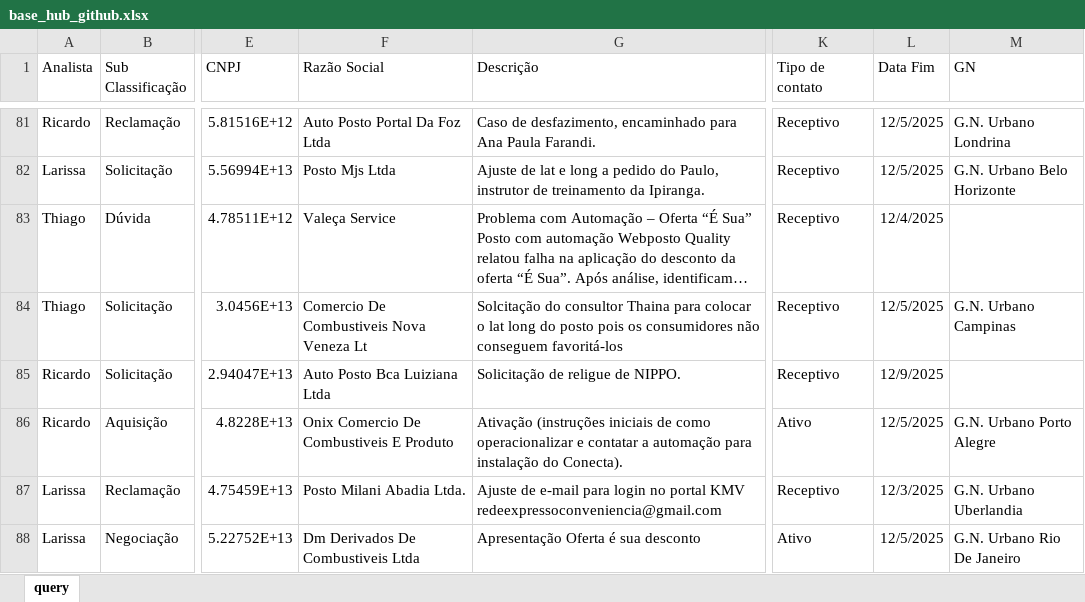
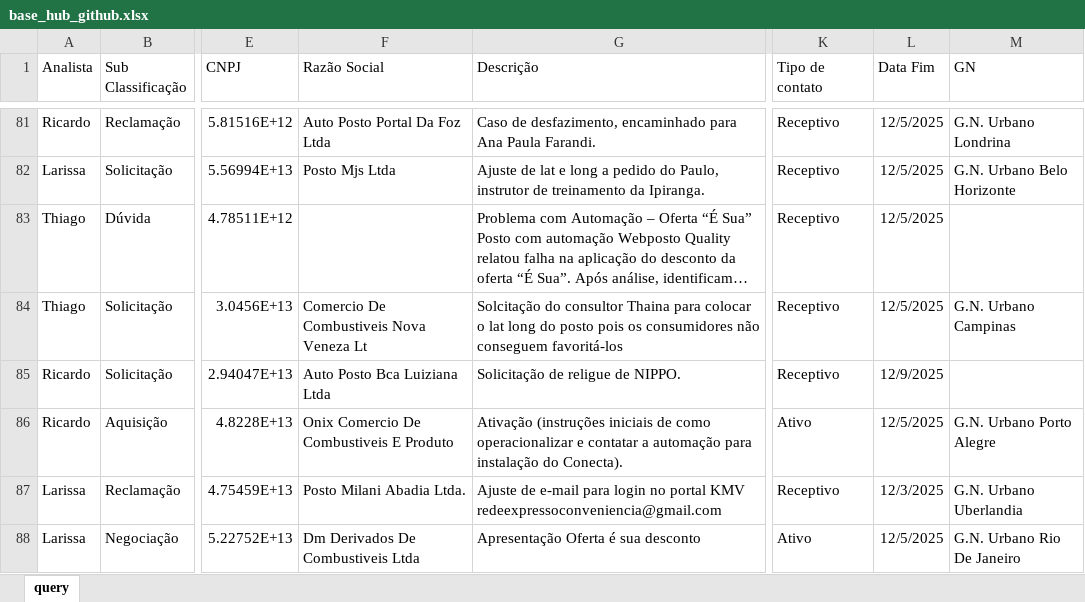
Before and after one commit to thiccoipp/Ipp, an Excel workbook: base_hub_github.xlsx, sheet query, drawn as a sheet; only a part is shown, gaps mark what is left out; long unchanged cells end in …; values as stored, in another font and other column widths than the file's, no borders; table styles not drawn; the diff covers the shown part only; the diff names each change by its address in the sheet, - before the commit and + after, or states it on an @@ line.

```diff
--- a/base_hub_github.xlsx (sheet query)
+++ b/base_hub_github.xlsx (sheet query)
-F83 (Razão Social): Valeça Service
+F83 (Razão Social): (empty)
-L83 (Data Fim): 12/4/2025
+L83 (Data Fim): 12/5/2025
```
Also changed, not shown: 17 edited cells elsewhere in this sheet.
